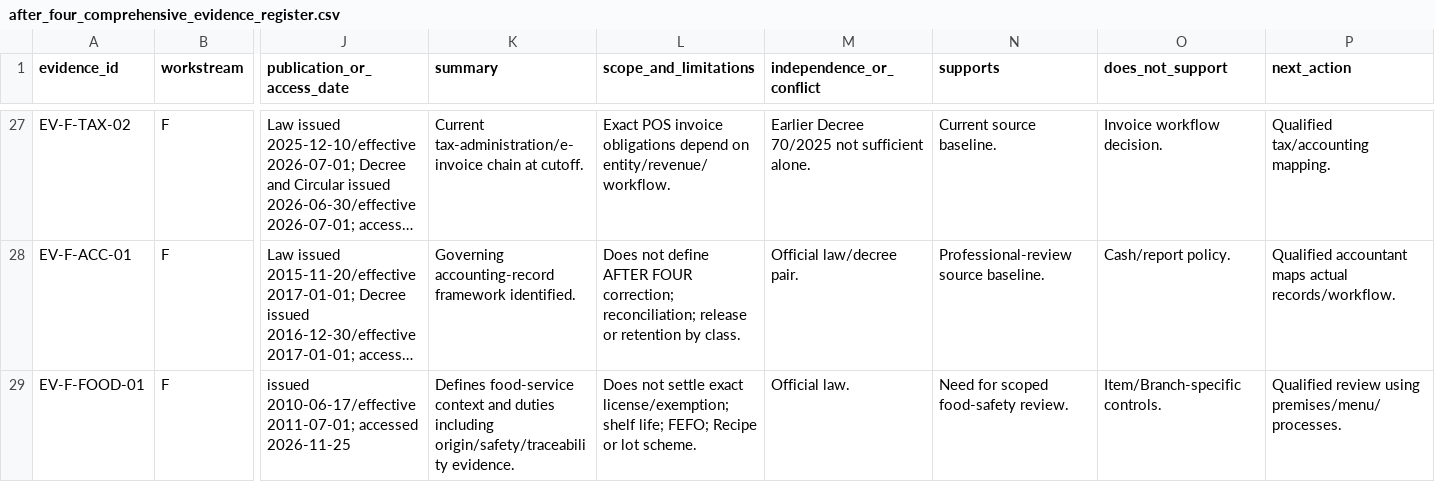
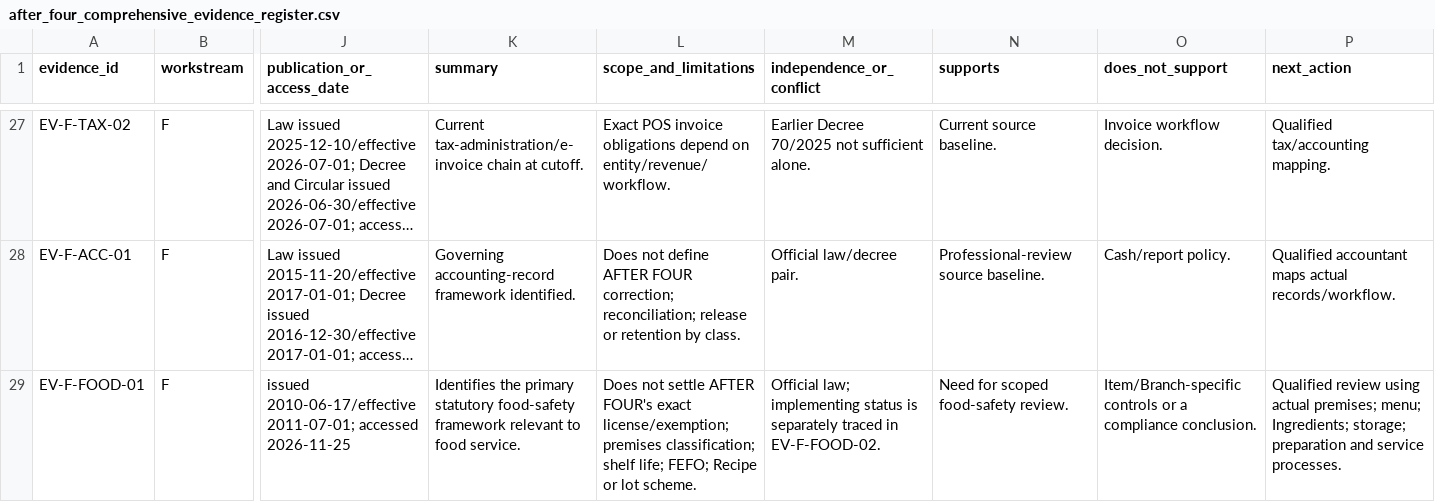
Before and after one commit to dtvip195/after_four, a CSV file: docs/research/after_four_comprehensive_evidence_register.csv, drawn as a sheet; only a part is shown, gaps mark what is left out; long unchanged cells end in …; the diff covers the shown part only; the diff names each change by its address in the sheet, - before the commit and + after, or states it on an @@ line.

Commit message:
docs: correct food safety regulatory evidence

```diff
--- a/docs/research/after_four_comprehensive_evidence_register.csv
+++ b/docs/research/after_four_comprehensive_evidence_register.csv
-K29 (summary): Defines food-service context and duties including origin/safety/traceability evidence.
+K29 (summary): Identifies the primary statutory food-safety framework relevant to food service.
-L29 (scope_and_limitations): …not settle exact license/exemption; shelf life;…
+L29 (scope_and_limitations): …not settle AFTER FOUR's exact license/exemption; premises classification; shelf life;…
-M29 (independence_or_conflict): Official law.
+M29 (independence_or_conflict): Official law; implementing status is separately traced in EV-F-FOOD-02.
-O29 (does_not_support): Item/Branch-specific controls.
+O29 (does_not_support): Item/Branch-specific controls or a compliance conclusion.
-P29 (next_action): …review using premises/menu/processes.
+P29 (next_action): …review using actual premises; menu; Ingredients; storage; preparation and service processes.
```
Also changed, not shown: 11 edited cells elsewhere in this file, 1 other file.
